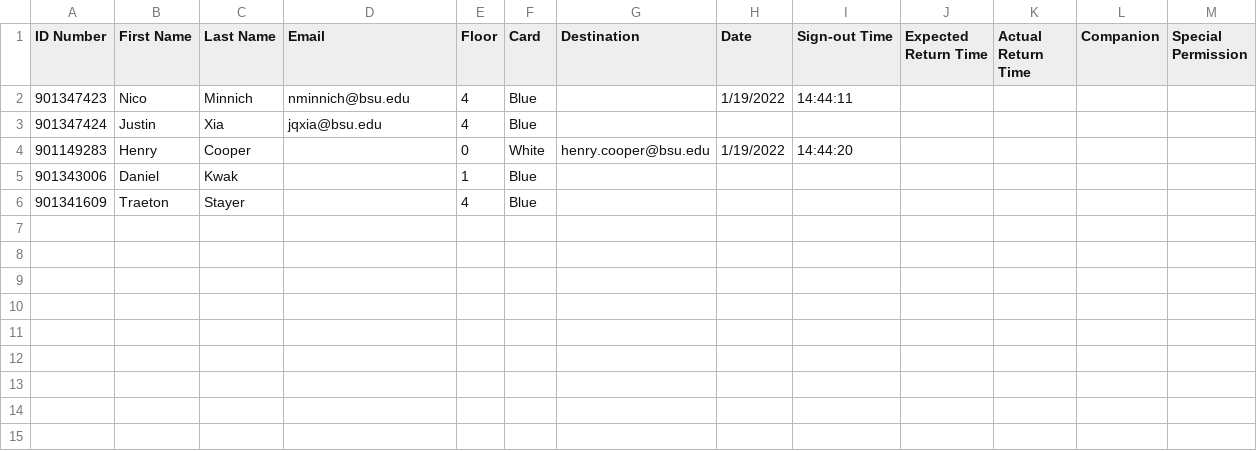
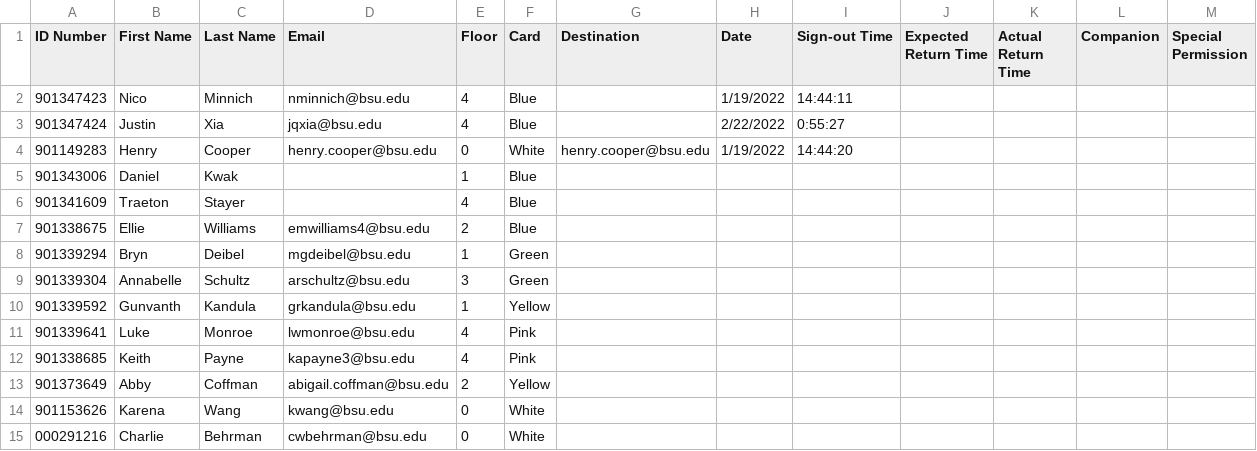
Before and after one commit to justinqxia/cardsystem, a CSV file: cards.csv, drawn as a sheet.

```diff
--- a/cards.csv
+++ b/cards.csv
@@ -2,5 +2,14 @@ ID Number,First Name,Last Name,Email,Floor,Card,Destination,Date,Sign-out Time,E
 901347423,Nico,Minnich,nminnich@bsu.edu,4,Blue,,1/19/2022,14:44:11,,,,
-901347424,Justin,Xia,jqxia@bsu.edu,4,Blue,,,,,,,
-901149283,Henry,Cooper,,0,White,henry.cooper@bsu.edu,1/19/2022,14:44:20,,,,
+901347424,Justin,Xia,jqxia@bsu.edu,4,Blue,,2/22/2022,0:55:27,,,,
+901149283,Henry,Cooper,henry.cooper@bsu.edu,0,White,henry.cooper@bsu.edu,1/19/2022,14:44:20,,,,
 901343006,Daniel,Kwak,,1,Blue,,,,,,,
 901341609,Traeton,Stayer,,4,Blue,,,,,,,
+901338675,Ellie,Williams,emwilliams4@bsu.edu,2,Blue,,,,,,,
+901339294,Bryn,Deibel,mgdeibel@bsu.edu,1,Green,,,,,,,
+901339304,Annabelle,Schultz,arschultz@bsu.edu,3,Green,,,,,,,
+901339592,Gunvanth,Kandula,grkandula@bsu.edu,1,Yellow,,,,,,,
+901339641,Luke,Monroe,lwmonroe@bsu.edu,4,Pink,,,,,,,
+901338685,Keith,Payne,kapayne3@bsu.edu,4,Pink,,,,,,,
+901373649,Abby,Coffman,abigail.coffman@bsu.edu,2,Yellow,,,,,,,
+901153626,Karena,Wang,kwang@bsu.edu,0,White,,,,,,,
+000291216,Charlie,Behrman,cwbehrman@bsu.edu,0,White,,,,,,,
```
Also changed, not shown: XiaJustin.csv, 11 other files.
